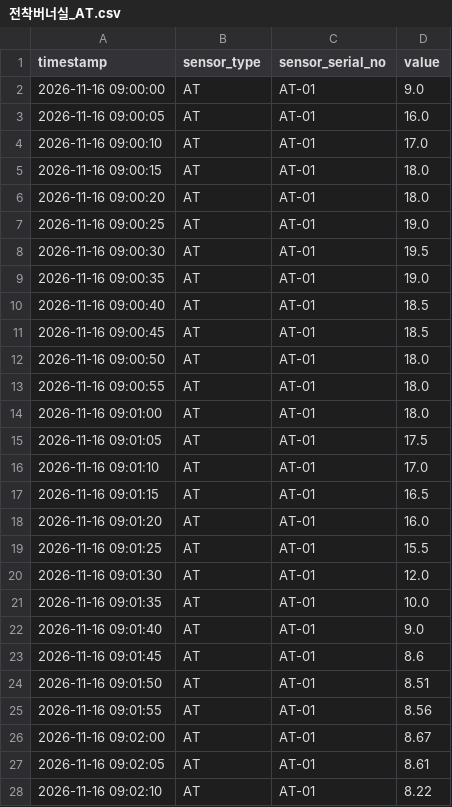
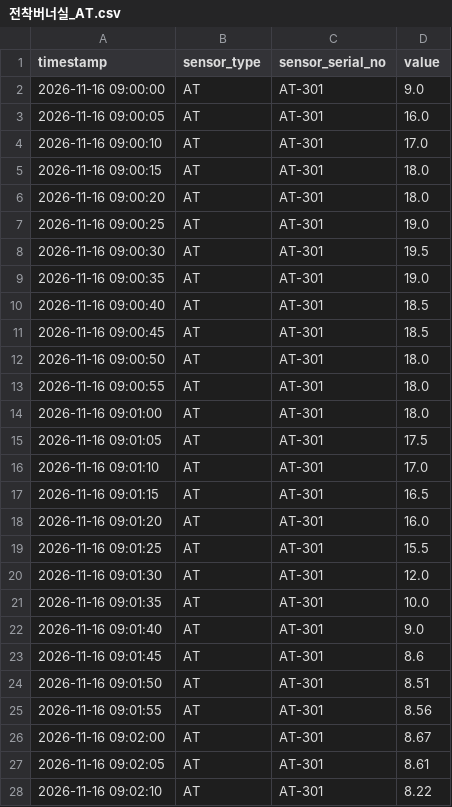
Before and after one commit to easycd/ArgOS, a CSV file: factory/raw-data/scenario/electrodeposition/전착버너실_AT.csv, drawn as a sheet; only a part is shown; the diff covers the shown part only.

```diff
--- a/factory/raw-data/scenario/electrodeposition/전착버너실_AT.csv
+++ b/factory/raw-data/scenario/electrodeposition/전착버너실_AT.csv
@@ -1,28 +1,28 @@
 timestamp,sensor_type,sensor_serial_no,value
-2026-11-16 09:00:00,AT,AT-01,9.0
-2026-11-16 09:00:05,AT,AT-01,16.0
-2026-11-16 09:00:10,AT,AT-01,17.0
-2026-11-16 09:00:15,AT,AT-01,18.0
-2026-11-16 09:00:20,AT,AT-01,18.0
-2026-11-16 09:00:25,AT,AT-01,19.0
-2026-11-16 09:00:30,AT,AT-01,19.5
-2026-11-16 09:00:35,AT,AT-01,19.0
-2026-11-16 09:00:40,AT,AT-01,18.5
-2026-11-16 09:00:45,AT,AT-01,18.5
-2026-11-16 09:00:50,AT,AT-01,18.0
-2026-11-16 09:00:55,AT,AT-01,18.0
-2026-11-16 09:01:00,AT,AT-01,18.0
-2026-11-16 09:01:05,AT,AT-01,17.5
-2026-11-16 09:01:10,AT,AT-01,17.0
-2026-11-16 09:01:15,AT,AT-01,16.5
-2026-11-16 09:01:20,AT,AT-01,16.0
-2026-11-16 09:01:25,AT,AT-01,15.5
-2026-11-16 09:01:30,AT,AT-01,12.0
-2026-11-16 09:01:35,AT,AT-01,10.0
-2026-11-16 09:01:40,AT,AT-01,9.0
-2026-11-16 09:01:45,AT,AT-01,8.6
-2026-11-16 09:01:50,AT,AT-01,8.51
-2026-11-16 09:01:55,AT,AT-01,8.56
-2026-11-16 09:02:00,AT,AT-01,8.67
-2026-11-16 09:02:05,AT,AT-01,8.61
-2026-11-16 09:02:10,AT,AT-01,8.22
+2026-11-16 09:00:00,AT,AT-301,9.0
+2026-11-16 09:00:05,AT,AT-301,16.0
+2026-11-16 09:00:10,AT,AT-301,17.0
+2026-11-16 09:00:15,AT,AT-301,18.0
+2026-11-16 09:00:20,AT,AT-301,18.0
+2026-11-16 09:00:25,AT,AT-301,19.0
+2026-11-16 09:00:30,AT,AT-301,19.5
+2026-11-16 09:00:35,AT,AT-301,19.0
+2026-11-16 09:00:40,AT,AT-301,18.5
+2026-11-16 09:00:45,AT,AT-301,18.5
+2026-11-16 09:00:50,AT,AT-301,18.0
+2026-11-16 09:00:55,AT,AT-301,18.0
+2026-11-16 09:01:00,AT,AT-301,18.0
+2026-11-16 09:01:05,AT,AT-301,17.5
+2026-11-16 09:01:10,AT,AT-301,17.0
+2026-11-16 09:01:15,AT,AT-301,16.5
+2026-11-16 09:01:20,AT,AT-301,16.0
+2026-11-16 09:01:25,AT,AT-301,15.5
+2026-11-16 09:01:30,AT,AT-301,12.0
+2026-11-16 09:01:35,AT,AT-301,10.0
+2026-11-16 09:01:40,AT,AT-301,9.0
+2026-11-16 09:01:45,AT,AT-301,8.6
+2026-11-16 09:01:50,AT,AT-301,8.51
+2026-11-16 09:01:55,AT,AT-301,8.56
+2026-11-16 09:02:00,AT,AT-301,8.67
+2026-11-16 09:02:05,AT,AT-301,8.61
+2026-11-16 09:02:10,AT,AT-301,8.22
```
Also changed, not shown: 34 edited cells elsewhere in this file, factory/raw-data/scenario/electrodeposition/전착건조로_TE.csv, factory/raw-data/scenario/electrodeposition/전착배기팬_IT.csv, 4 other files.
